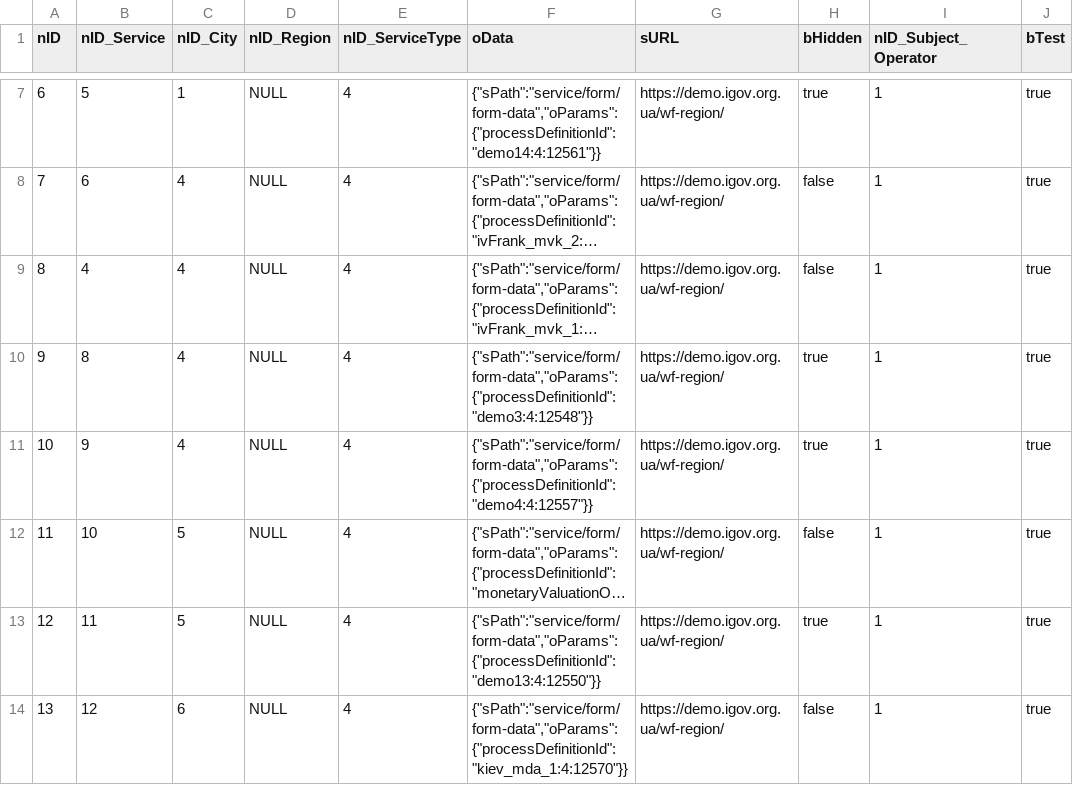
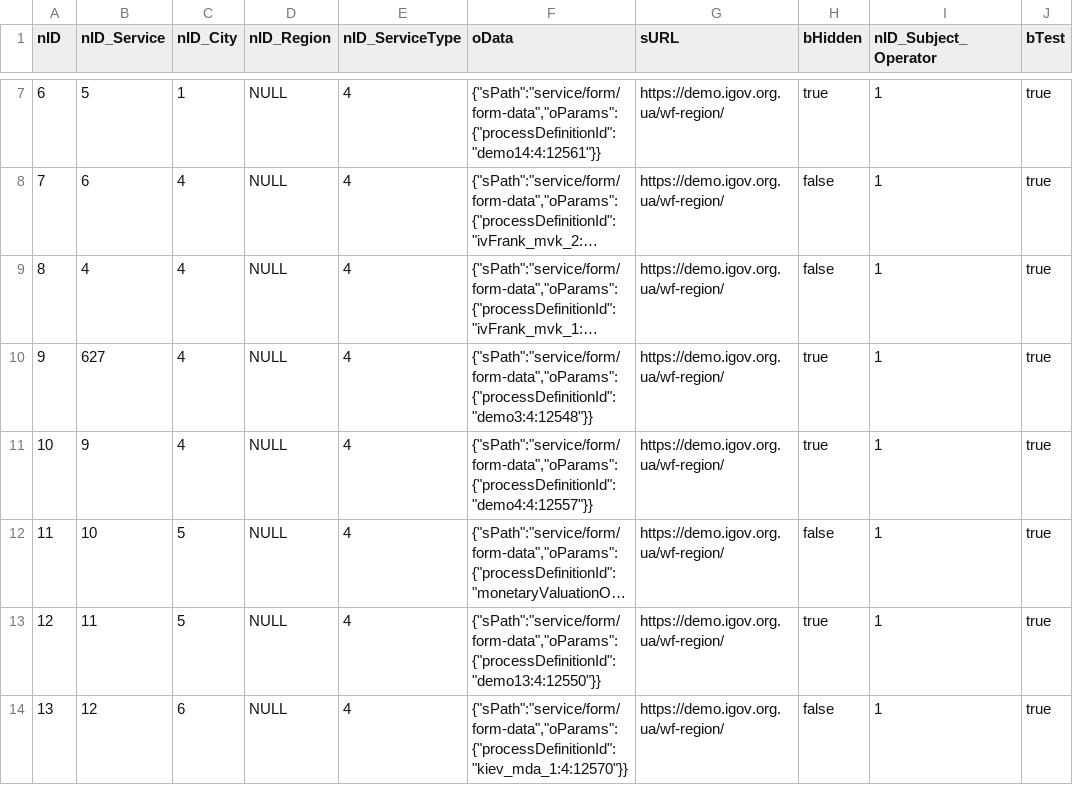
Before and after one commit to e-government-ua/_Kiev, a CSV file: wf-central/src/main/resources/data/prod/ServiceData.csv, drawn as a sheet; only a part is shown, gaps mark what is left out; long unchanged cells end in …; the diff covers the shown part only; the diff names each change by its address in the sheet, - before the commit and + after, or states it on an @@ line.

Commit message:
update

```diff
--- a/wf-central/src/main/resources/data/prod/ServiceData.csv
+++ b/wf-central/src/main/resources/data/prod/ServiceData.csv
-B10 (nID_Service): 8
+B10 (nID_Service): 627
```
Also changed, not shown: 5 added rows and 4 edited cells elsewhere in this file.
